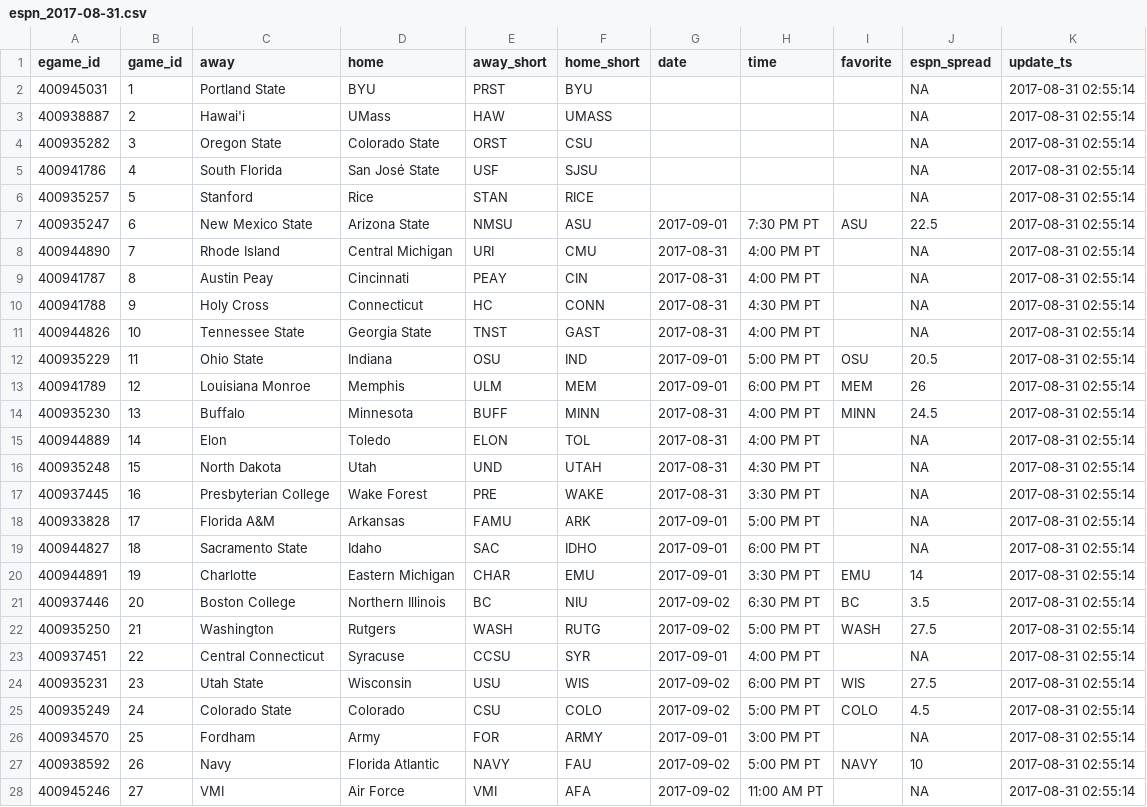
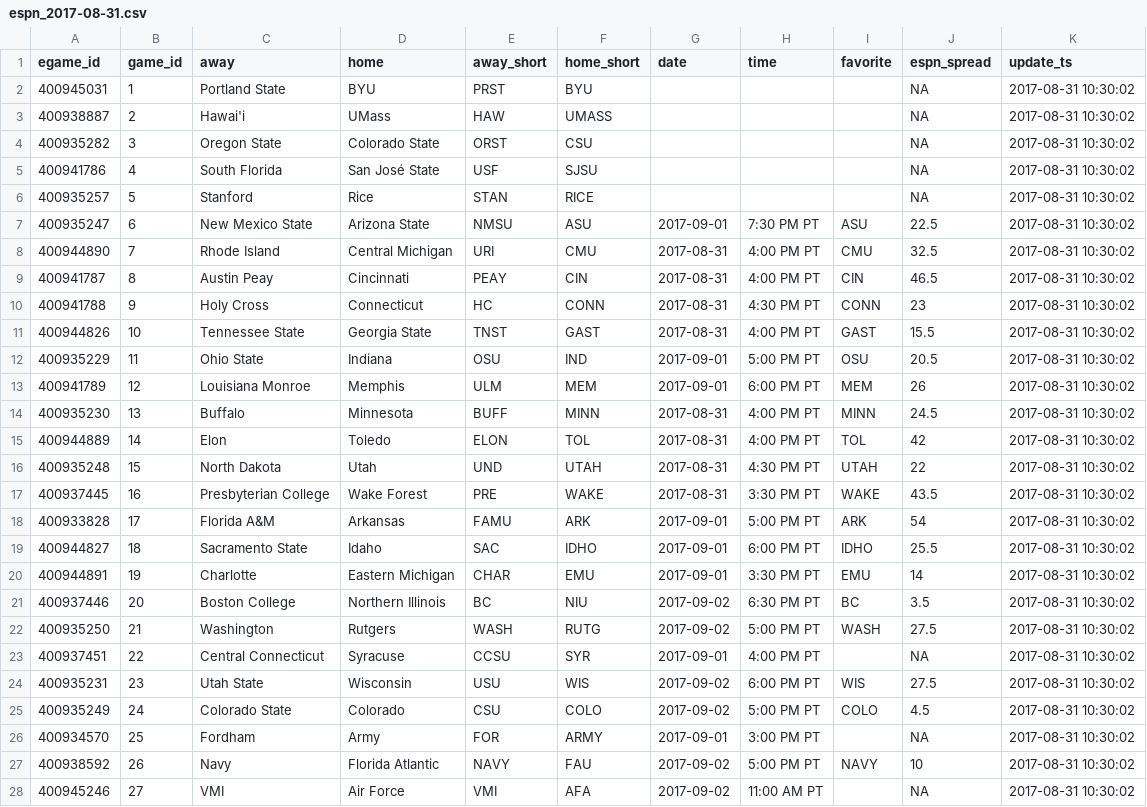
Before and after one commit to timhealz/SIF_scrape, a CSV file: output/Week 1, 2017/2017-08-31/espn_2017-08-31.csv, drawn as a sheet; only a part is shown; the diff covers the shown part only.

```diff
--- a/output/Week 1, 2017/2017-08-31/espn_2017-08-31.csv
+++ b/output/Week 1, 2017/2017-08-31/espn_2017-08-31.csv
@@ -1,28 +1,28 @@
 "egame_id","game_id","away","home","away_short","home_short","date","time","favorite","espn_spread","update_ts"
-400945031,1,"Portland State","BYU","PRST","BYU","","","",NA,2017-08-31 02:55:14
-400938887,2,"Hawai'i","UMass","HAW","UMASS","","","",NA,2017-08-31 02:55:14
-400935282,3,"Oregon State","Colorado State","ORST","CSU","","","",NA,2017-08-31 02:55:14
-400941786,4,"South Florida","San José State","USF","SJSU","","","",NA,2017-08-31 02:55:14
-400935257,5,"Stanford","Rice","STAN","RICE","","","",NA,2017-08-31 02:55:14
-400935247,6,"New Mexico State","Arizona State","NMSU","ASU","2017-09-01","7:30 PM PT","ASU",22.5,2017-08-31 02:55:14
-400944890,7,"Rhode Island","Central Michigan","URI","CMU","2017-08-31","4:00 PM PT","",NA,2017-08-31 02:55:14
-400941787,8,"Austin Peay","Cincinnati","PEAY","CIN","2017-08-31","4:00 PM PT","",NA,2017-08-31 02:55:14
-400941788,9,"Holy Cross","Connecticut","HC","CONN","2017-08-31","4:30 PM PT","",NA,2017-08-31 02:55:14
-400944826,10,"Tennessee State","Georgia State","TNST","GAST","2017-08-31","4:00 PM PT","",NA,2017-08-31 02:55:14
-400935229,11,"Ohio State","Indiana","OSU","IND","2017-09-01","5:00 PM PT","OSU",20.5,2017-08-31 02:55:14
-400941789,12,"Louisiana Monroe","Memphis","ULM","MEM","2017-09-01","6:00 PM PT","MEM",26,2017-08-31 02:55:14
-400935230,13,"Buffalo","Minnesota","BUFF","MINN","2017-08-31","4:00 PM PT","MINN",24.5,2017-08-31 02:55:14
-400944889,14,"Elon","Toledo","ELON","TOL","2017-08-31","4:00 PM PT","",NA,2017-08-31 02:55:14
-400935248,15,"North Dakota","Utah","UND","UTAH","2017-08-31","4:30 PM PT","",NA,2017-08-31 02:55:14
-400937445,16,"Presbyterian College","Wake Forest","PRE","WAKE","2017-08-31","3:30 PM PT","",NA,2017-08-31 02:55:14
-400933828,17,"Florida A&M","Arkansas","FAMU","ARK","2017-09-01","5:00 PM PT","",NA,2017-08-31 02:55:14
-400944827,18,"Sacramento State","Idaho","SAC","IDHO","2017-09-01","6:00 PM PT","",NA,2017-08-31 02:55:14
-400944891,19,"Charlotte","Eastern Michigan","CHAR","EMU","2017-09-01","3:30 PM PT","EMU",14,2017-08-31 02:55:14
-400937446,20,"Boston College","Northern Illinois","BC","NIU","2017-09-02","6:30 PM PT","BC",3.5,2017-08-31 02:55:14
-400935250,21,"Washington","Rutgers","WASH","RUTG","2017-09-02","5:00 PM PT","WASH",27.5,2017-08-31 02:55:14
-400937451,22,"Central Connecticut","Syracuse","CCSU","SYR","2017-09-01","4:00 PM PT","",NA,2017-08-31 02:55:14
-400935231,23,"Utah State","Wisconsin","USU","WIS","2017-09-02","6:00 PM PT","WIS",27.5,2017-08-31 02:55:14
-400935249,24,"Colorado State","Colorado","CSU","COLO","2017-09-02","5:00 PM PT","COLO",4.5,2017-08-31 02:55:14
-400934570,25,"Fordham","Army","FOR","ARMY","2017-09-01","3:00 PM PT","",NA,2017-08-31 02:55:14
-400938592,26,"Navy","Florida Atlantic","NAVY","FAU","2017-09-02","5:00 PM PT","NAVY",10,2017-08-31 02:55:14
-400945246,27,"VMI","Air Force","VMI","AFA","2017-09-02","11:00 AM PT","",NA,2017-08-31 02:55:14
+400945031,1,"Portland State","BYU","PRST","BYU","","","",NA,2017-08-31 10:30:02
+400938887,2,"Hawai'i","UMass","HAW","UMASS","","","",NA,2017-08-31 10:30:02
+400935282,3,"Oregon State","Colorado State","ORST","CSU","","","",NA,2017-08-31 10:30:02
+400941786,4,"South Florida","San José State","USF","SJSU","","","",NA,2017-08-31 10:30:02
+400935257,5,"Stanford","Rice","STAN","RICE","","","",NA,2017-08-31 10:30:02
+400935247,6,"New Mexico State","Arizona State","NMSU","ASU","2017-09-01","7:30 PM PT","ASU",22.5,2017-08-31 10:30:02
+400944890,7,"Rhode Island","Central Michigan","URI","CMU","2017-08-31","4:00 PM PT","CMU",32.5,2017-08-31 10:30:02
+400941787,8,"Austin Peay","Cincinnati","PEAY","CIN","2017-08-31","4:00 PM PT","CIN",46.5,2017-08-31 10:30:02
+400941788,9,"Holy Cross","Connecticut","HC","CONN","2017-08-31","4:30 PM PT","CONN",23,2017-08-31 10:30:02
+400944826,10,"Tennessee State","Georgia State","TNST","GAST","2017-08-31","4:00 PM PT","GAST",15.5,2017-08-31 10:30:02
+400935229,11,"Ohio State","Indiana","OSU","IND","2017-09-01","5:00 PM PT","OSU",20.5,2017-08-31 10:30:02
+400941789,12,"Louisiana Monroe","Memphis","ULM","MEM","2017-09-01","6:00 PM PT","MEM",26,2017-08-31 10:30:02
+400935230,13,"Buffalo","Minnesota","BUFF","MINN","2017-08-31","4:00 PM PT","MINN",24.5,2017-08-31 10:30:02
+400944889,14,"Elon","Toledo","ELON","TOL","2017-08-31","4:00 PM PT","TOL",42,2017-08-31 10:30:02
+400935248,15,"North Dakota","Utah","UND","UTAH","2017-08-31","4:30 PM PT","UTAH",22,2017-08-31 10:30:02
+400937445,16,"Presbyterian College","Wake Forest","PRE","WAKE","2017-08-31","3:30 PM PT","WAKE",43.5,2017-08-31 10:30:02
+400933828,17,"Florida A&M","Arkansas","FAMU","ARK","2017-09-01","5:00 PM PT","ARK",54,2017-08-31 10:30:02
+400944827,18,"Sacramento State","Idaho","SAC","IDHO","2017-09-01","6:00 PM PT","IDHO",25.5,2017-08-31 10:30:02
+400944891,19,"Charlotte","Eastern Michigan","CHAR","EMU","2017-09-01","3:30 PM PT","EMU",14,2017-08-31 10:30:02
+400937446,20,"Boston College","Northern Illinois","BC","NIU","2017-09-02","6:30 PM PT","BC",3.5,2017-08-31 10:30:02
+400935250,21,"Washington","Rutgers","WASH","RUTG","2017-09-02","5:00 PM PT","WASH",27.5,2017-08-31 10:30:02
+400937451,22,"Central Connecticut","Syracuse","CCSU","SYR","2017-09-01","4:00 PM PT","",NA,2017-08-31 10:30:02
+400935231,23,"Utah State","Wisconsin","USU","WIS","2017-09-02","6:00 PM PT","WIS",27.5,2017-08-31 10:30:02
+400935249,24,"Colorado State","Colorado","CSU","COLO","2017-09-02","5:00 PM PT","COLO",4.5,2017-08-31 10:30:02
+400934570,25,"Fordham","Army","FOR","ARMY","2017-09-01","3:00 PM PT","",NA,2017-08-31 10:30:02
+400938592,26,"Navy","Florida Atlantic","NAVY","FAU","2017-09-02","5:00 PM PT","NAVY",10,2017-08-31 10:30:02
+400945246,27,"VMI","Air Force","VMI","AFA","2017-09-02","11:00 AM PT","",NA,2017-08-31 10:30:02
```
Also changed, not shown: 68 edited cells elsewhere in this file, output/Week 1, 2017/2017-08-31/Spreads_2017-08-31.csv, output/Week 1, 2017/2017-08-31/oddshark_2017-08-31.csv, 2 other files.
